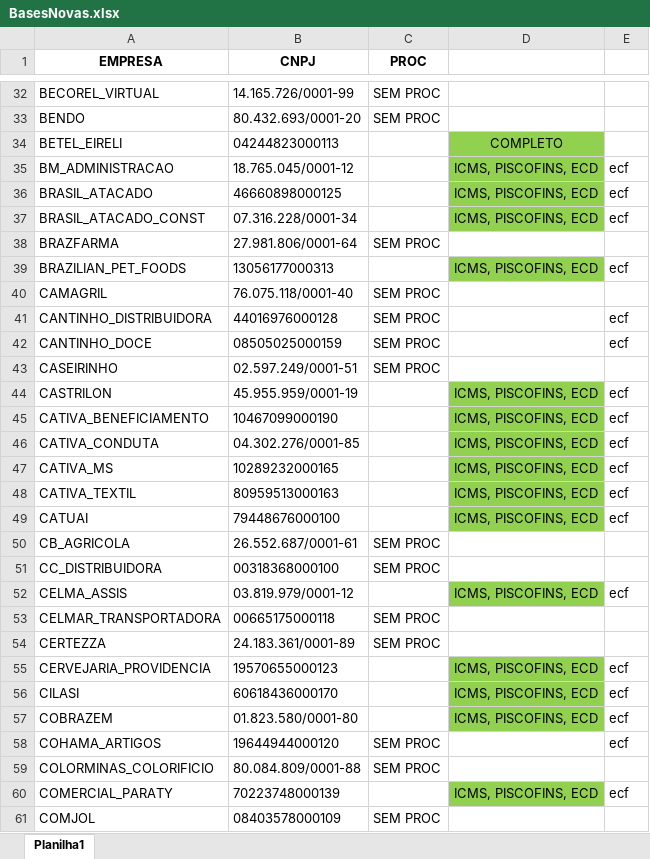
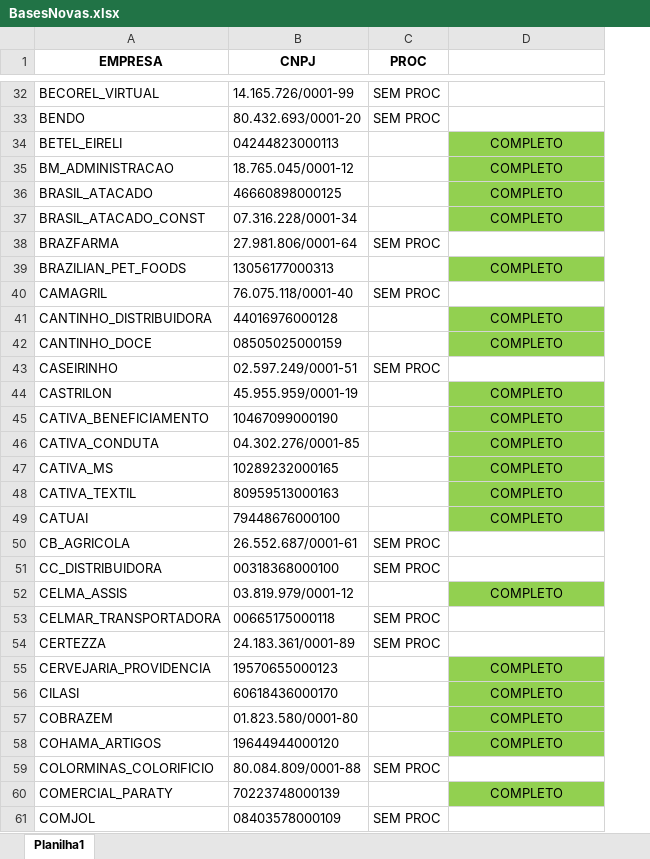
Before and after one commit to gaschenorberger/VSCODE-ROBOS, an Excel workbook: robo_bx/BasesNovas.xlsx, sheet Planilha1, drawn as a sheet; only a part is shown, gaps mark what is left out; values as stored, in another font and other column widths than the file's, no borders; removed rows and columns are numbered as before the commit, all else as after; the diff covers the shown part only; the diff names each change by its address in the sheet, - before the commit and + after, or states it on an @@ line.

```diff
--- a/robo_bx/BasesNovas.xlsx (sheet Planilha1)
+++ b/robo_bx/BasesNovas.xlsx (sheet Planilha1)
-column E, rows 35-60: ecf | ecf | ecf |  | ecf |  | ecf | ecf |  | ecf | ecf | ecf | ecf | ecf | ecf |  |  | ecf |  |  | ecf | ecf | ecf | ecf |  | ecf
-D35:D37: ICMS, PISCOFINS, ECD
+D35:D37: COMPLETO
-D39: ICMS, PISCOFINS, ECD
+D39: COMPLETO
-C41:C42 (PROC): SEM PROC
+C41:C42 (PROC): (empty)
-D41:D42: (empty)
+D41:D42: COMPLETO
-D41:D42 fill: none
+D41:D42 fill: #92D050
-D44:D49: ICMS, PISCOFINS, ECD
+D44:D49: COMPLETO
-D52: ICMS, PISCOFINS, ECD
+D52: COMPLETO
-D55:D57: ICMS, PISCOFINS, ECD
+D55:D57: COMPLETO
-C58 (PROC): SEM PROC
+C58 (PROC): (empty)
-D58: (empty)
+D58: COMPLETO
-D58 fill: none
+D58 fill: #92D050
-D60: ICMS, PISCOFINS, ECD
+D60: COMPLETO
```
Also changed, not shown: 35 added rows, 19 edited cells and cell formats elsewhere in this sheet, robo_bx/BasesNovas -- COMPARTILHADA.xlsx, 2 other files.
